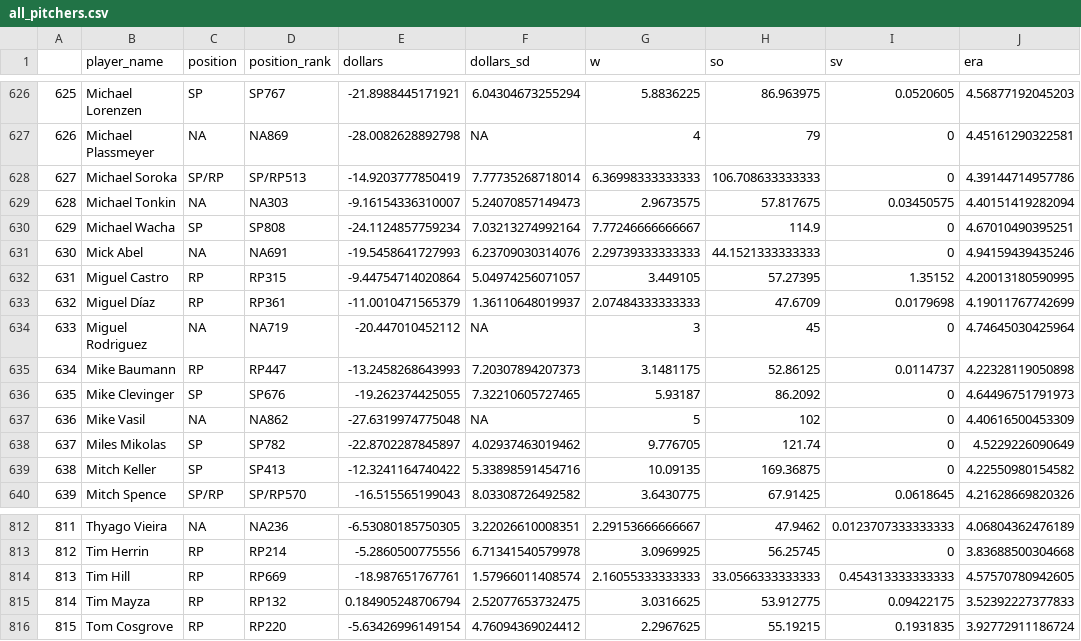
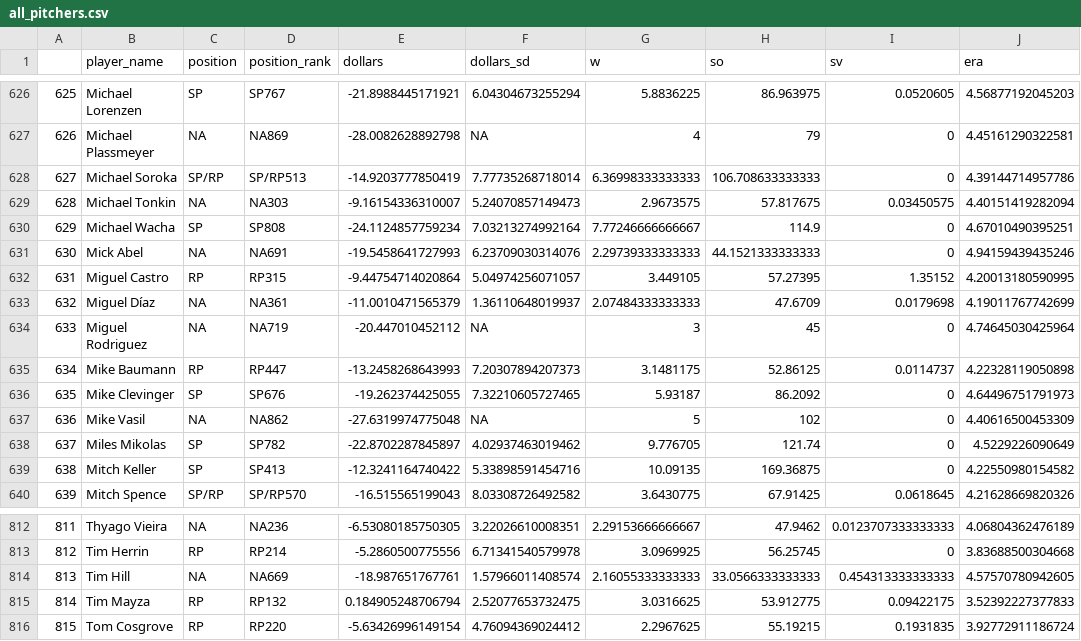
Before and after one commit to SamuelLachance/Betting, a CSV file: ottoneu/all_pitchers.csv, drawn as a sheet; only a part is shown, gaps mark what is left out; the diff names each change by its address in the sheet, - before the commit and + after, or states it on an @@ line.

```diff
--- a/ottoneu/all_pitchers.csv
+++ b/ottoneu/all_pitchers.csv
-C633 (position): RP
+C633 (position): NA
-D633 (position_rank): RP361
+D633 (position_rank): NA361
-C814 (position): RP
+C814 (position): NA
-D814 (position_rank): RP669
+D814 (position_rank): NA669
```
Also changed, not shown: ottoneu/all_hitters.csv, ottoneu/bum_bum_pitchers.csv, 4 other files.
